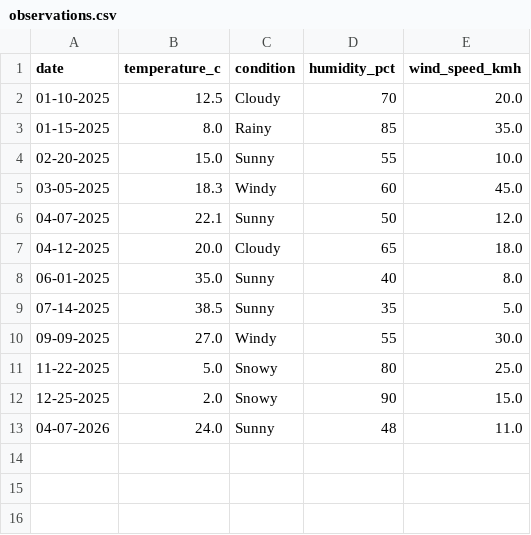
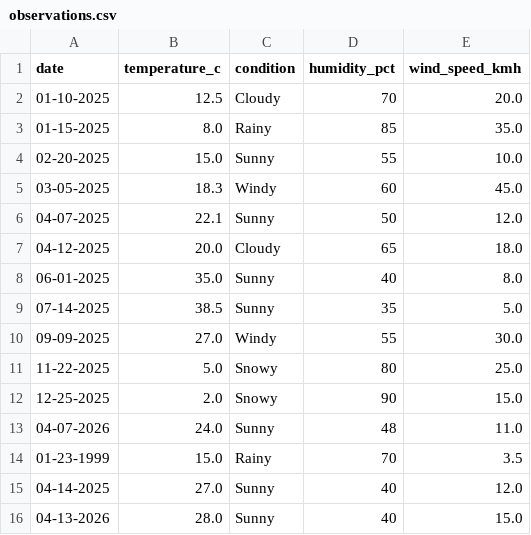
Before and after one commit to zalmutawa/weather-tracker, a CSV file: observations.csv, drawn as a sheet.

```diff
--- a/observations.csv
+++ b/observations.csv
@@ -13 +13,4 @@ date,temperature_c,condition,humidity_pct,wind_speed_kmh
 04-07-2026,24.0,Sunny,48,11.0
+01-23-1999,15.0,Rainy,70,3.5
+04-14-2025,27.0,Sunny,40,12.0
+04-13-2026,28.0,Sunny,40,15.0
```
Also changed, not shown: 4 other files.
